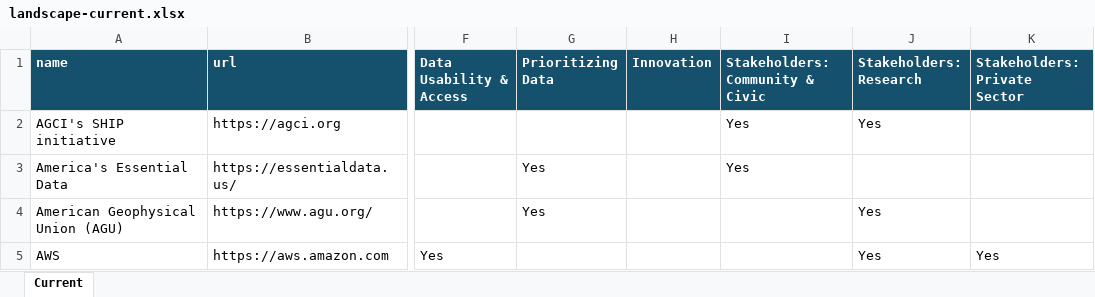
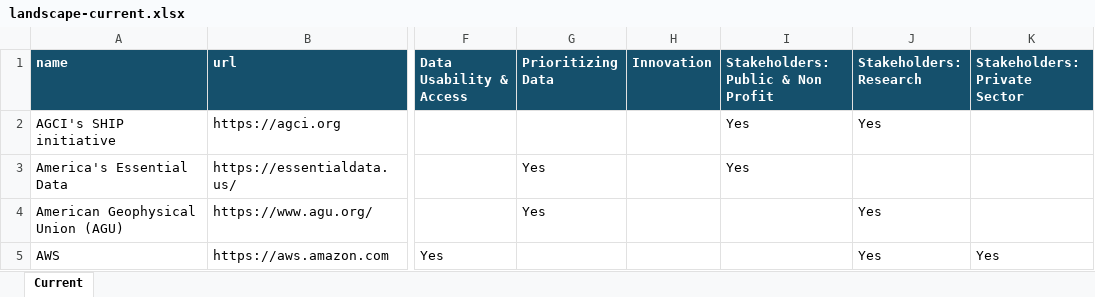
Before and after one commit to mehdiratta24/nyce-landscape-mapping, an Excel workbook: data/raw/landscape-current.xlsx, sheet Current, drawn as a sheet; only a part is shown, gaps mark what is left out; values as stored, in another font and other column widths than the file's, no borders; the diff names each change by its address in the sheet, - before the commit and + after, or states it on an @@ line.

Commit message:
Rename stakeholder 'Community & Civic' → 'Public & Non Profit'
Applied everywhere: capability vocabulary (types.ts, constants.ts),
home page card label + hero prose, importer + edit + export scripts,
and the underlying data (32 orgs). Short label updated to 'Public/NP'.
DB reseeded; current Excel re-exported.

```diff
--- a/data/raw/landscape-current.xlsx (sheet Current)
+++ b/data/raw/landscape-current.xlsx (sheet Current)
-I1: Stakeholders: Community & Civic
+I1: Stakeholders: Public & Non Profit
```
Also changed, not shown: 7 other files.
